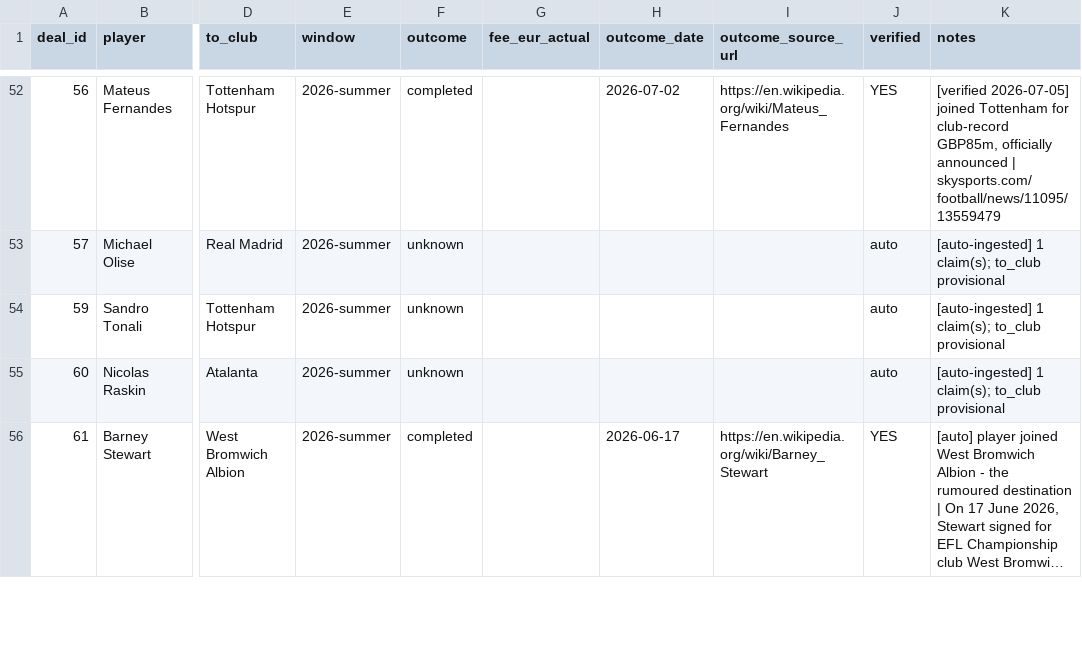
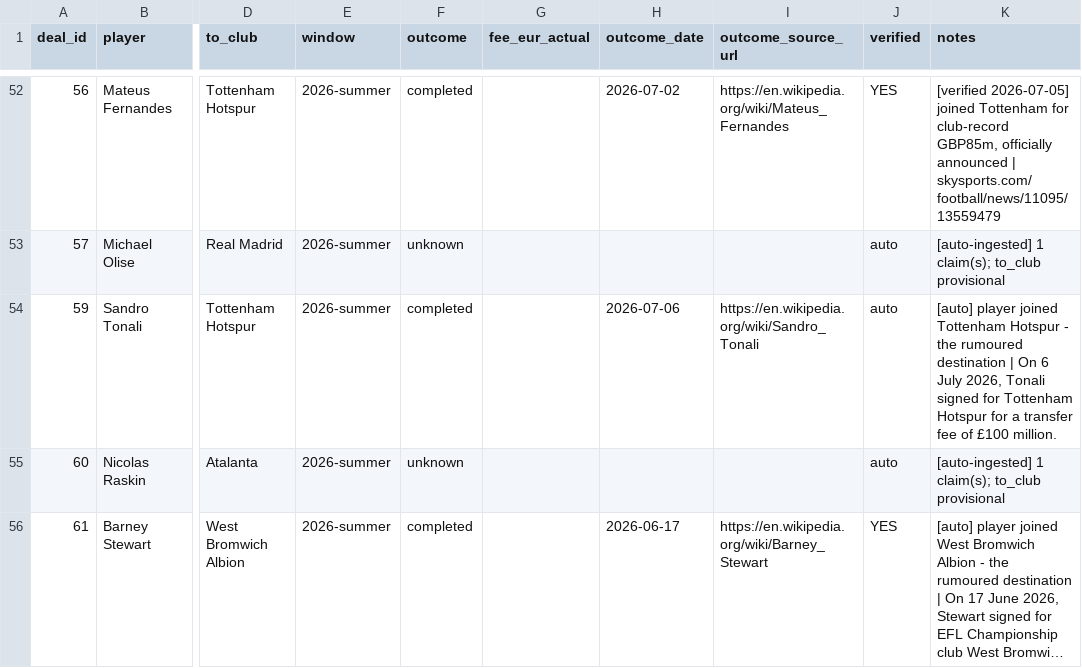
Before and after one commit to har27il/transfer-truth, a CSV file: ground-truth/deals.csv, drawn as a sheet; only a part is shown, gaps mark what is left out; long unchanged cells end in …; the diff names each change by its address in the sheet, - before the commit and + after, or states it on an @@ line.

```diff
--- a/ground-truth/deals.csv
+++ b/ground-truth/deals.csv
-F54 (outcome): unknown
+F54 (outcome): completed
-H54 (outcome_date): (empty)
+H54 (outcome_date): 2026-07-06
-I54 (outcome_source_url): (empty)
+I54 (outcome_source_url): https://en.wikipedia.org/wiki/Sandro_Tonali
-K54 (notes): [auto-ingested] 1 claim(s); to_club provisional
+K54 (notes): [auto] player joined Tottenham Hotspur - the rumoured destination | On 6 July 2026, Tonali signed for Tottenham Hotspur for a transfer fee of £100 million.
```
Also changed, not shown: ground-truth/journalist_claims.csv, 2 other files.
